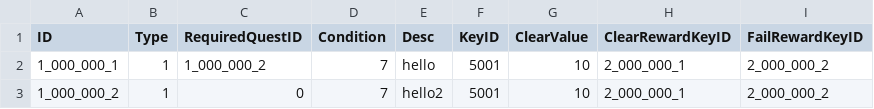
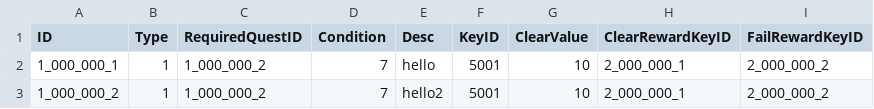
Before and after one commit to kupka05/Project_DR_KHT, a CSV file: Project_DR/Assets/Resources/Quest_Table.csv, drawn as a sheet.

Commit message:
[Choi] Feat: Quest Data Save To DB, Quest Data Load From DB

```diff
--- a/Project_DR/Assets/Resources/Quest_Table.csv
+++ b/Project_DR/Assets/Resources/Quest_Table.csv
@@ -2,2 +2,2 @@ ID,Type,RequiredQuestID,Condition,Desc,KeyID,ClearValue,ClearRewardKeyID,FailRew
 1_000_000_1,1,1_000_000_2,7,hello,5001,10,2_000_000_1,2_000_000_2
-1_000_000_2,1,0,7,hello2,5001,10,2_000_000_1,2_000_000_2
+1_000_000_2,1,1_000_000_2,7,hello2,5001,10,2_000_000_1,2_000_000_2
```
Also changed, not shown: Project_DR/Assets/Resources/NPC_Comunication_Table.csv, Project_DR/Assets/Resources/NPC_Table.csv, 12 other files.
